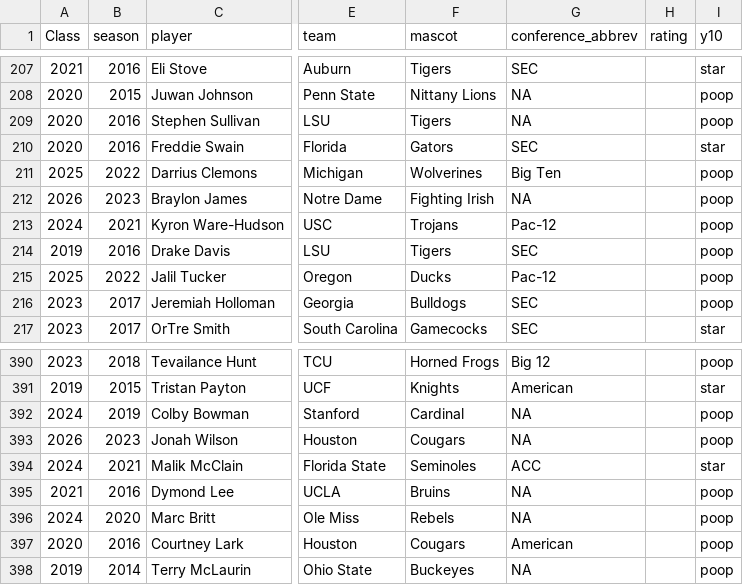
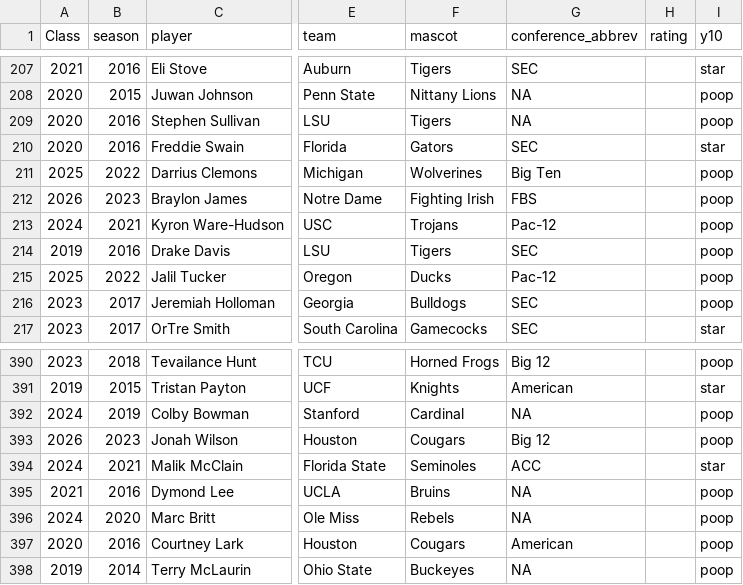
Before and after one commit to JerrickBackous/campus2canton-data, a CSV file: csv/year_1_zero_pass_fail.csv, drawn as a sheet; only a part is shown, gaps mark what is left out; the diff covers the shown part only; the diff names each change by its address in the sheet, - before the commit and + after, or states it on an @@ line.

```diff
--- a/csv/year_1_zero_pass_fail.csv
+++ b/csv/year_1_zero_pass_fail.csv
-G212 (conference_abbrev): NA
+G212 (conference_abbrev): FBS
-G393 (conference_abbrev): NA
+G393 (conference_abbrev): Big 12
```
Also changed, not shown: 1 moved row and 7 edited cells elsewhere in this file, 26 other files.
